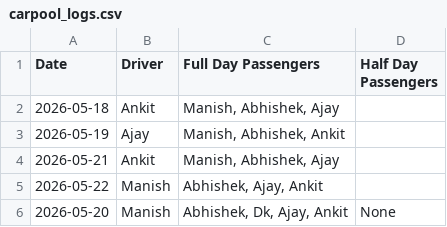
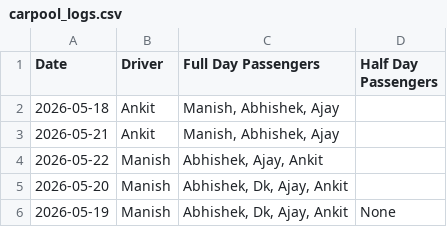
Before and after one commit to manishtripathiirman-collab/carpool-app, a CSV file: carpool_logs.csv, drawn as a sheet.

Commit message:
Update trip logs for 2026-05-19

```diff
--- a/carpool_logs.csv
+++ b/carpool_logs.csv
@@ -2,5 +2,5 @@ Date,Driver,Full Day Passengers,Half Day Passengers
 2026-05-18,Ankit,"Manish, Abhishek, Ajay",
-2026-05-19,Ajay,"Manish, Abhishek, Ankit",
 2026-05-21,Ankit,"Manish, Abhishek, Ajay",
 2026-05-22,Manish,"Abhishek, Ajay, Ankit",
-2026-05-20,Manish,"Abhishek, Dk, Ajay, Ankit",None
+2026-05-20,Manish,"Abhishek, Dk, Ajay, Ankit",
+2026-05-19,Manish,"Abhishek, Dk, Ajay, Ankit",None
```
